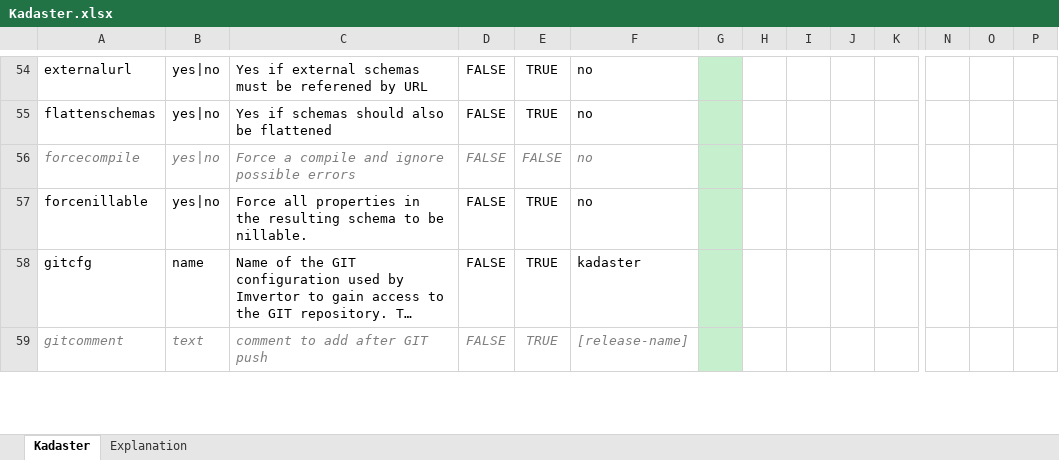
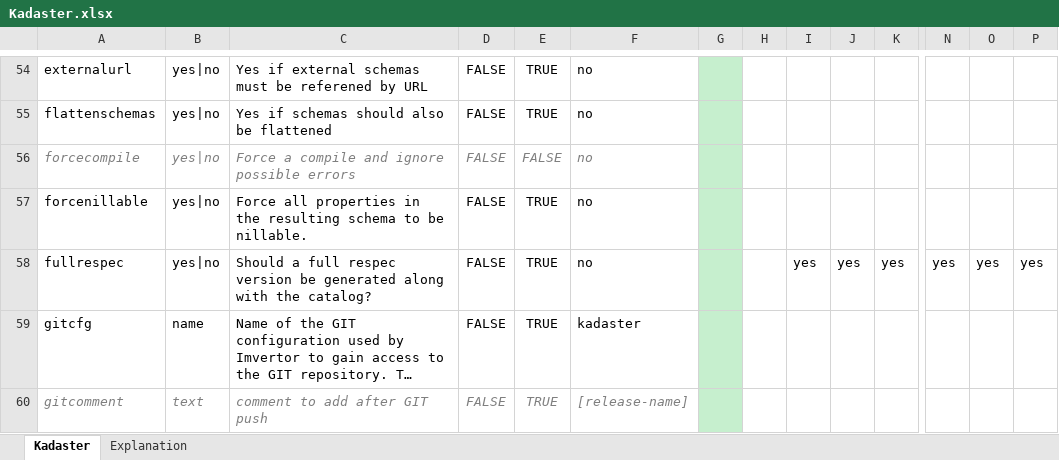
Before and after one commit to Imvertor/Imvertor-Maven, an Excel workbook: src/main/resources/input/Kadaster/props/Kadaster.xlsx, sheet Kadaster, drawn as a sheet; only a part is shown, gaps mark what is left out; long unchanged cells end in …; values as stored, in another font and other column widths than the file's, no borders; rows hold the shown columns only; the diff names each change by its address in the sheet, - before the commit and + after, or states it on an @@ line.

Commit message:
[Kadaster] Opleveren respec met en zonder wrapper Respec document

```diff
--- a/src/main/resources/input/Kadaster/props/Kadaster.xlsx (sheet Kadaster)
+++ b/src/main/resources/input/Kadaster/props/Kadaster.xlsx (sheet Kadaster)
+row 58: fullrespec | yes|no | Should a full respec version be generated along with the catalog? | FALSE | TRUE | no |  |  | yes | yes | yes | yes | yes | yes
```
Also changed, not shown: 4 other files.
